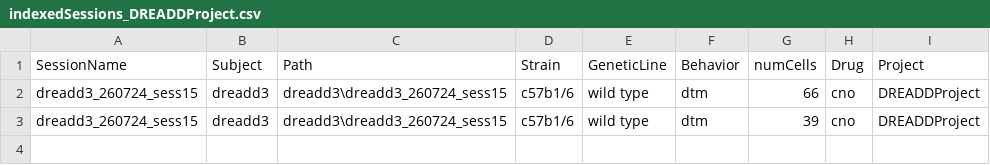
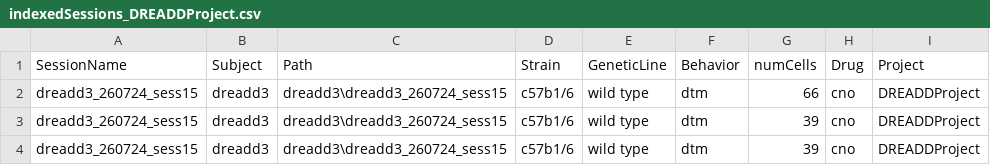
Before and after one commit to abadpablo/DREADDProject, a CSV file: indexedSessions_DREADDProject.csv, drawn as a sheet; the diff names each change by its address in the sheet, - before the commit and + after, or states it on an @@ line.

Commit message:
Added Session: DREADD3_260724_sess15

```diff
--- a/indexedSessions_DREADDProject.csv
+++ b/indexedSessions_DREADDProject.csv
+row 4: dreadd3_260724_sess15 | dreadd3 | dreadd3\dreadd3_260724_sess15 | c57b1/6 | wild type | dtm | 39 | cno | DREADDProject
```
